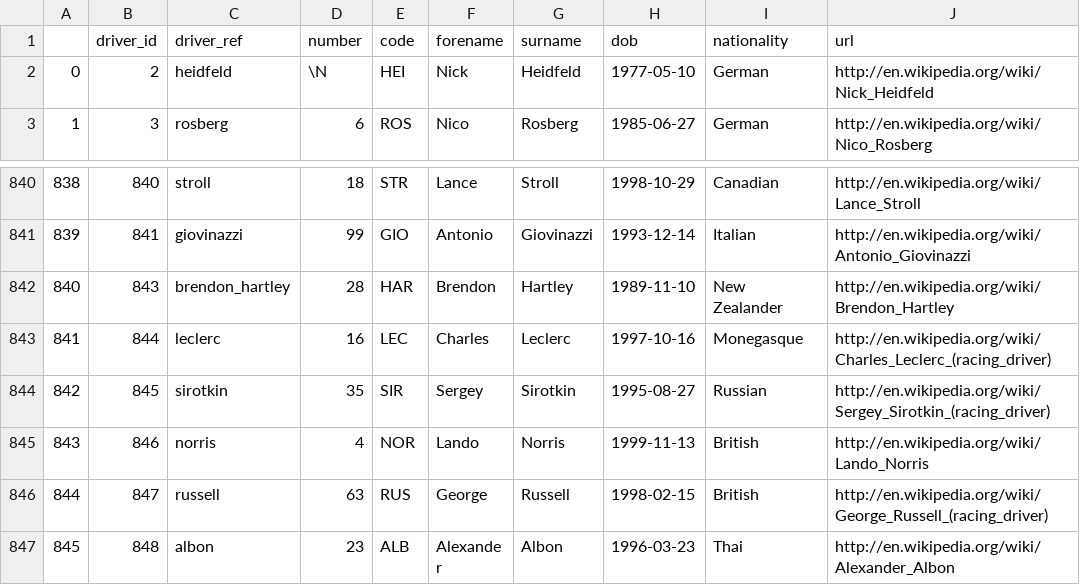
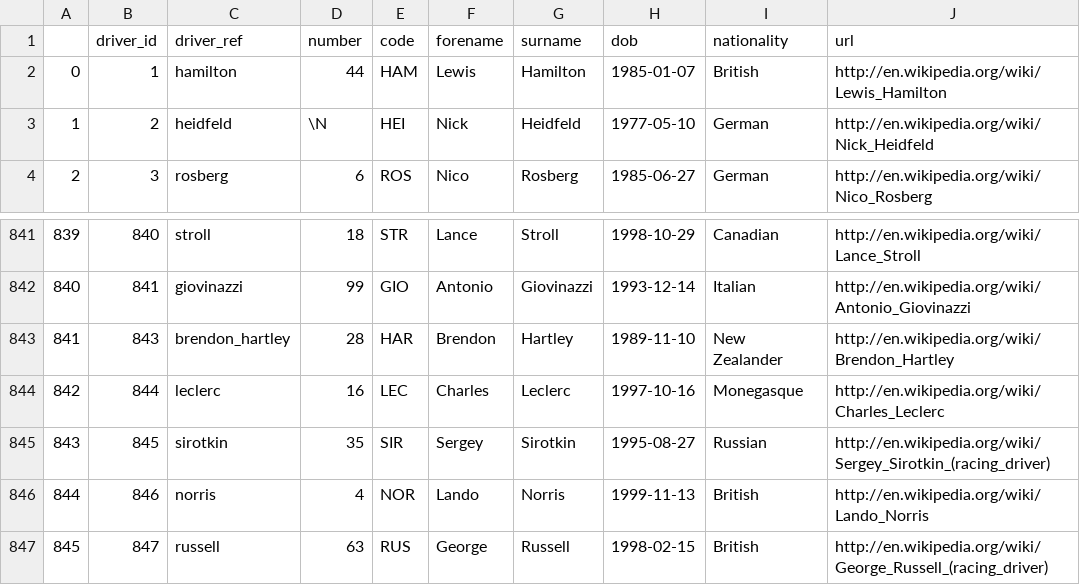
Before and after one commit to drewilliams22/f1, a CSV file: python_bash_trials/csv_dump/driver.csv, drawn as a sheet; only a part is shown, gaps mark what is left out; the shorter side is filled out with more unchanged rows; addresses are those after the commit; the diff names each change by its address in the sheet, - before the commit and + after, or states it on an @@ line.

```diff
--- a/python_bash_trials/csv_dump/driver.csv
+++ b/python_bash_trials/csv_dump/driver.csv
+row 2: 0 | 1 | hamilton | 44 | HAM | Lewis | Hamilton | 1985-01-07 | British | http://en.wikipedia.org/wiki/Lewis_Hamilton
@@ column A renumbered from row 3 down @@
-J844 (url): http://en.wikipedia.org/wiki/Charles_Leclerc_(racing_driver)
+J844 (url): http://en.wikipedia.org/wiki/Charles_Leclerc
```
Also changed, not shown: python_bash_trials/csv_dump/circuits.csv, python_bash_trials/csv_dump/constructor_standings.csv, 9 other files.
